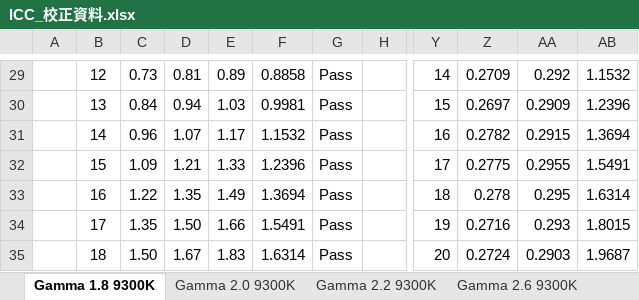
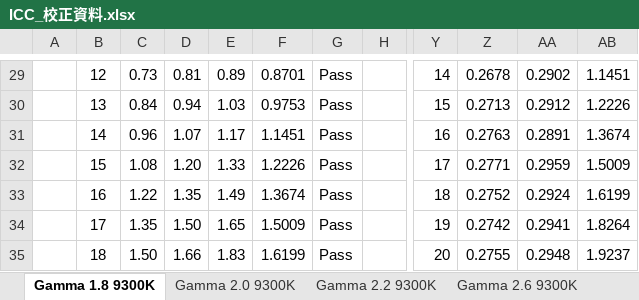
Before and after one commit to 0ilasis0/home, an Excel workbook: ICC_校正資料.xlsx, sheet Gamma 1.8 9300K, drawn as a sheet; only a part is shown, gaps mark what is left out; values as stored, in another font and other column widths than the file's, no borders; charts and pictures and conditional formats not drawn; the diff covers the shown part only; the diff names each change by its address in the sheet, - before the commit and + after, or states it on an @@ line.

```diff
--- a/ICC_校正資料.xlsx (sheet Gamma 1.8 9300K)
+++ b/ICC_校正資料.xlsx (sheet Gamma 1.8 9300K)
-F29: 0.8858
+F29: 0.8701
-Z29: 0.2709
+Z29: 0.2678
-AA29: 0.292
+AA29: 0.2902
-AB29: 1.1532
+AB29: 1.1451
-F30: 0.9981
+F30: 0.9753
-Z30: 0.2697
+Z30: 0.2713
-AA30: 0.2909
+AA30: 0.2912
-AB30: 1.2396
+AB30: 1.2226
-F31: 1.1532
+F31: 1.1451
-Z31: 0.2782
+Z31: 0.2763
-AA31: 0.2915
+AA31: 0.2891
-AB31: 1.3694
+AB31: 1.3674
-C32: 1.09
+C32: 1.08
-D32: 1.21
+D32: 1.20
-F32: 1.2396
+F32: 1.2226
-Z32: 0.2775
+Z32: 0.2771
-AA32: 0.2955
+AA32: 0.2959
-AB32: 1.5491
+AB32: 1.5009
-F33: 1.3694
+F33: 1.3674
-Z33: 0.278
+Z33: 0.2752
-AA33: 0.295
+AA33: 0.2924
-AB33: 1.6314
+AB33: 1.6199
-E34: 1.66
+E34: 1.65
-F34: 1.5491
+F34: 1.5009
-Z34: 0.2716
+Z34: 0.2742
-AA34: 0.293
+AA34: 0.2941
-AB34: 1.8015
+AB34: 1.8264
-D35: 1.67
+D35: 1.66
-F35: 1.6314
+F35: 1.6199
-Z35: 0.2724
+Z35: 0.2755
-AA35: 0.2903
+AA35: 0.2948
-AB35: 1.9687
+AB35: 1.9237
```
Also changed, not shown: 1 added row, 1 removed row and 1657 edited cells elsewhere in this sheet, charts or pictures, 18 other files.
